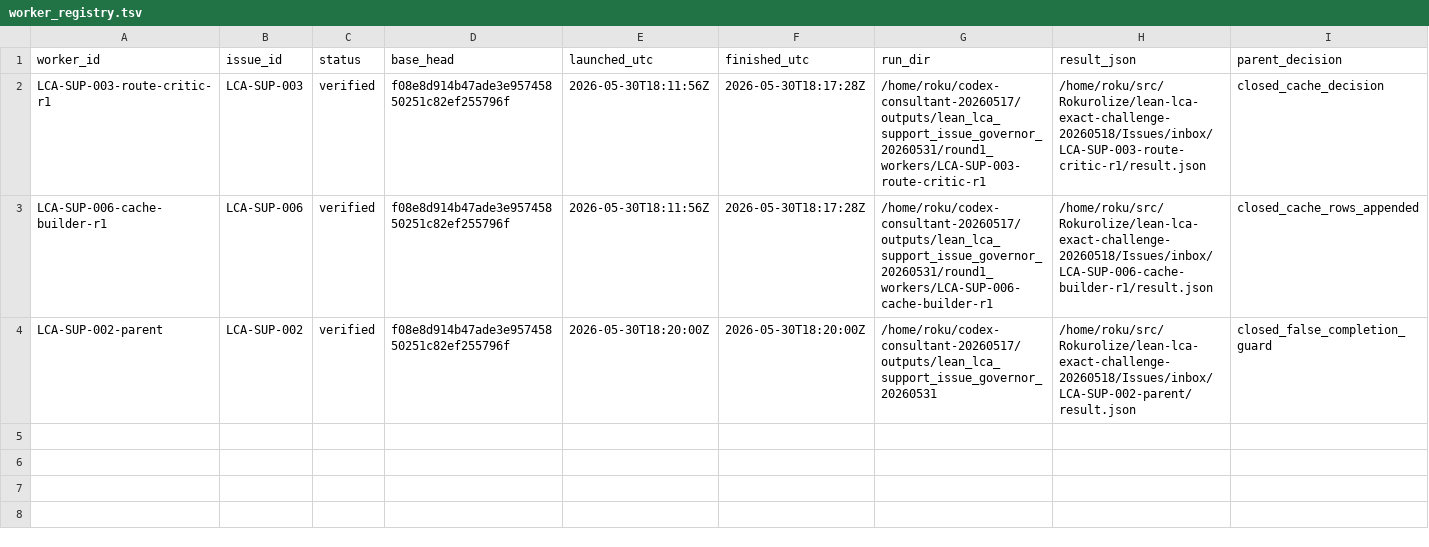
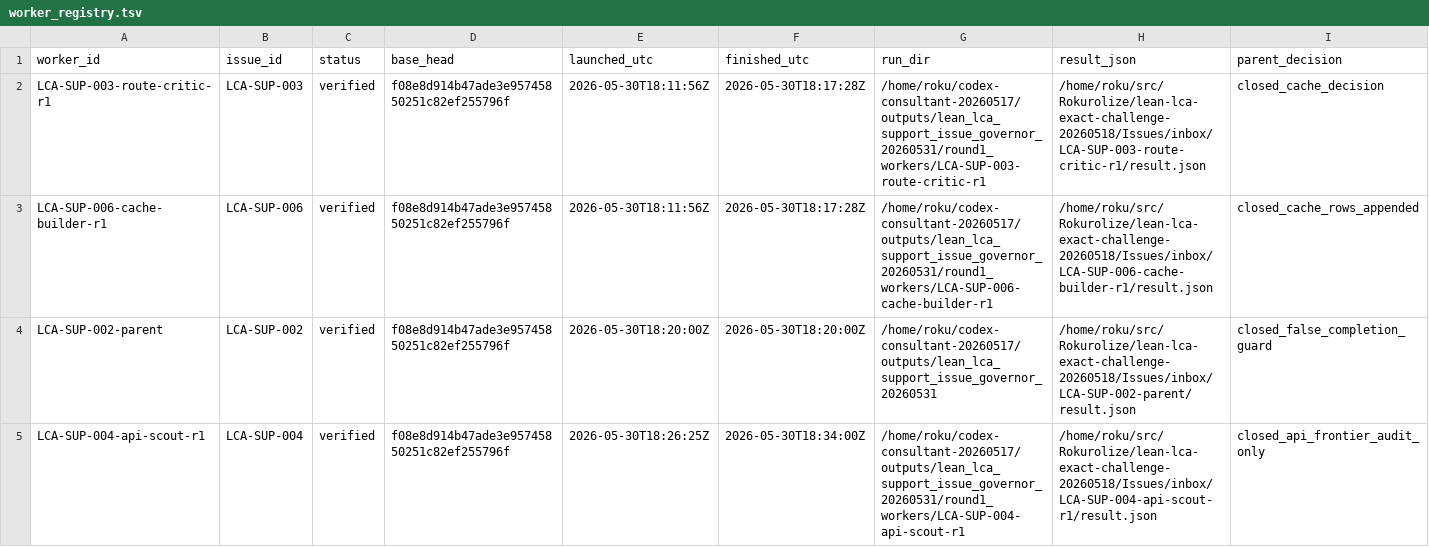
Before and after one commit to Rokurolize/lean-lca-exact-challenge-20260518, a TSV file: Issues/worker_registry.tsv, drawn as a sheet.

Commit message:
Record API scout support result

```diff
--- a/Issues/worker_registry.tsv
+++ b/Issues/worker_registry.tsv
@@ -4 +4,2 @@ LCA-SUP-006-cache-builder-r1	LCA-SUP-006	verified	f08e8d914b47ade3e95745850251c8
 LCA-SUP-002-parent	LCA-SUP-002	verified	f08e8d914b47ade3e95745850251c82ef255796f	2026-05-30T18:20:00Z	2026-05-30T18:20:00Z	/home/roku/codex-consultant-20260517/outputs/lean_lca_support_issue_governor_20260531	/home/roku/src/Rokurolize/lean-lca-exact-challenge-20260518/Issues/inbox/LCA-SUP-002-parent/result.json	closed_false_completion_guard
+LCA-SUP-004-api-scout-r1	LCA-SUP-004	verified	f08e8d914b47ade3e95745850251c82ef255796f	2026-05-30T18:26:25Z	2026-05-30T18:34:00Z	/home/roku/codex-consultant-20260517/outputs/lean_lca_support_issue_governor_20260531/round1_workers/LCA-SUP-004-api-scout-r1	/home/roku/src/Rokurolize/lean-lca-exact-challenge-20260518/Issues/inbox/LCA-SUP-004-api-scout-r1/result.json	closed_api_frontier_audit_only
```
Also changed, not shown: Issues/support_issues.tsv, 4 other files.
